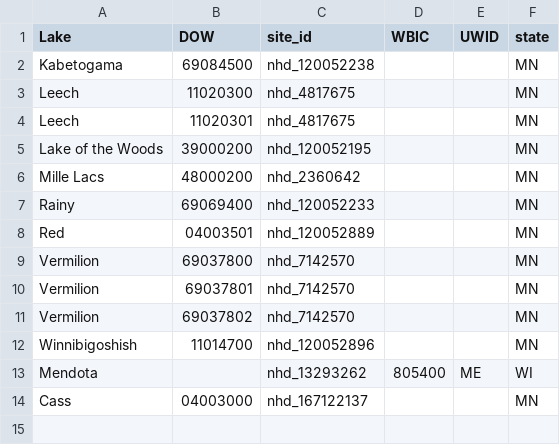
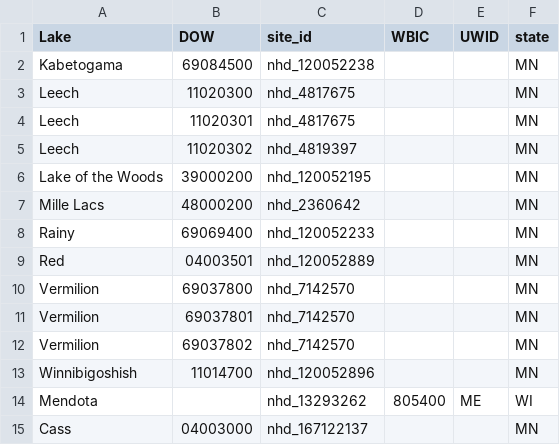
Before and after one commit to USGS-R/pgml_temperature_prediction, a CSV file: lib/crosswalks/lakes_master.csv, drawn as a sheet; the diff names each change by its address in the sheet, - before the commit and + after, or states it on an @@ line.

Commit message:
add other leech basin

```diff
--- a/lib/crosswalks/lakes_master.csv
+++ b/lib/crosswalks/lakes_master.csv
+row 5: Leech | 11020302 | nhd_4819397 |  |  | MN
```
Also changed, not shown: 1 other file.
